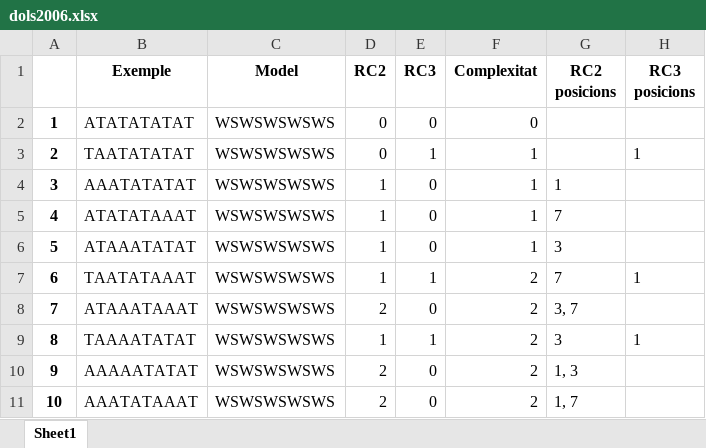
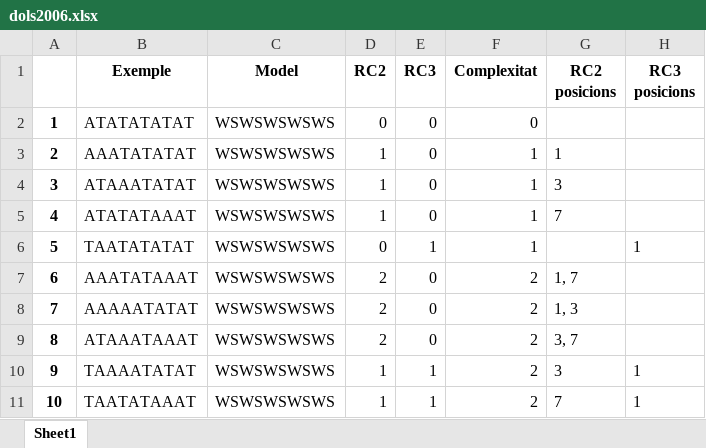
Before and after one commit to garaupere/decaGEN, an Excel workbook: generated/dols2006.xlsx, sheet Sheet1, drawn as a sheet; only a part is shown; values as stored, in another font and other column widths than the file's, no borders; the diff covers the shown part only; the diff names each change by its address in the sheet, - before the commit and + after, or states it on an @@ line.

```diff
--- a/generated/dols2006.xlsx (sheet Sheet1)
+++ b/generated/dols2006.xlsx (sheet Sheet1)
-B3 (Exemple): TAATATATAT
+B3 (Exemple): AAATATATAT
-D3 (RC2): 0
+D3 (RC2): 1
-E3 (RC3): 1
+E3 (RC3): 0
-G3 (RC2 posicions): (empty)
+G3 (RC2 posicions): 1
-H3 (RC3 posicions): 1
+H3 (RC3 posicions): (empty)
-B4 (Exemple): AAATATATAT
+B4 (Exemple): ATAAATATAT
-G4 (RC2 posicions): 1
+G4 (RC2 posicions): 3
-B6 (Exemple): ATAAATATAT
+B6 (Exemple): TAATATATAT
-D6 (RC2): 1
+D6 (RC2): 0
-E6 (RC3): 0
+E6 (RC3): 1
-G6 (RC2 posicions): 3
+G6 (RC2 posicions): (empty)
-H6 (RC3 posicions): (empty)
+H6 (RC3 posicions): 1
-B7 (Exemple): TAATATAAAT
+B7 (Exemple): AAATATAAAT
-D7 (RC2): 1
+D7 (RC2): 2
-E7 (RC3): 1
+E7 (RC3): 0
-G7 (RC2 posicions): 7
+G7 (RC2 posicions): 1, 7
-H7 (RC3 posicions): 1
+H7 (RC3 posicions): (empty)
-B8 (Exemple): ATAAATAAAT
+B8 (Exemple): AAAAATATAT
-G8 (RC2 posicions): 3, 7
+G8 (RC2 posicions): 1, 3
-B9 (Exemple): TAAAATATAT
+B9 (Exemple): ATAAATAAAT
-D9 (RC2): 1
+D9 (RC2): 2
-E9 (RC3): 1
+E9 (RC3): 0
-G9 (RC2 posicions): 3
+G9 (RC2 posicions): 3, 7
-H9 (RC3 posicions): 1
+H9 (RC3 posicions): (empty)
-B10 (Exemple): AAAAATATAT
+B10 (Exemple): TAAAATATAT
-D10:D11 (RC2): 2
+D10:D11 (RC2): 1
-E10:E11 (RC3): 0
+E10:E11 (RC3): 1
-G10 (RC2 posicions): 1, 3
+G10 (RC2 posicions): 3
-H10:H11 (RC3 posicions): (empty)
+H10:H11 (RC3 posicions): 1
-B11 (Exemple): AAATATAAAT
+B11 (Exemple): TAATATAAAT
-G11 (RC2 posicions): 1, 7
+G11 (RC2 posicions): 7
```
Also changed, not shown: 10 edited cells elsewhere in this sheet, compared/compare_results.xlsx, compared/compare_results_normalized.xlsx, 9 other files.
